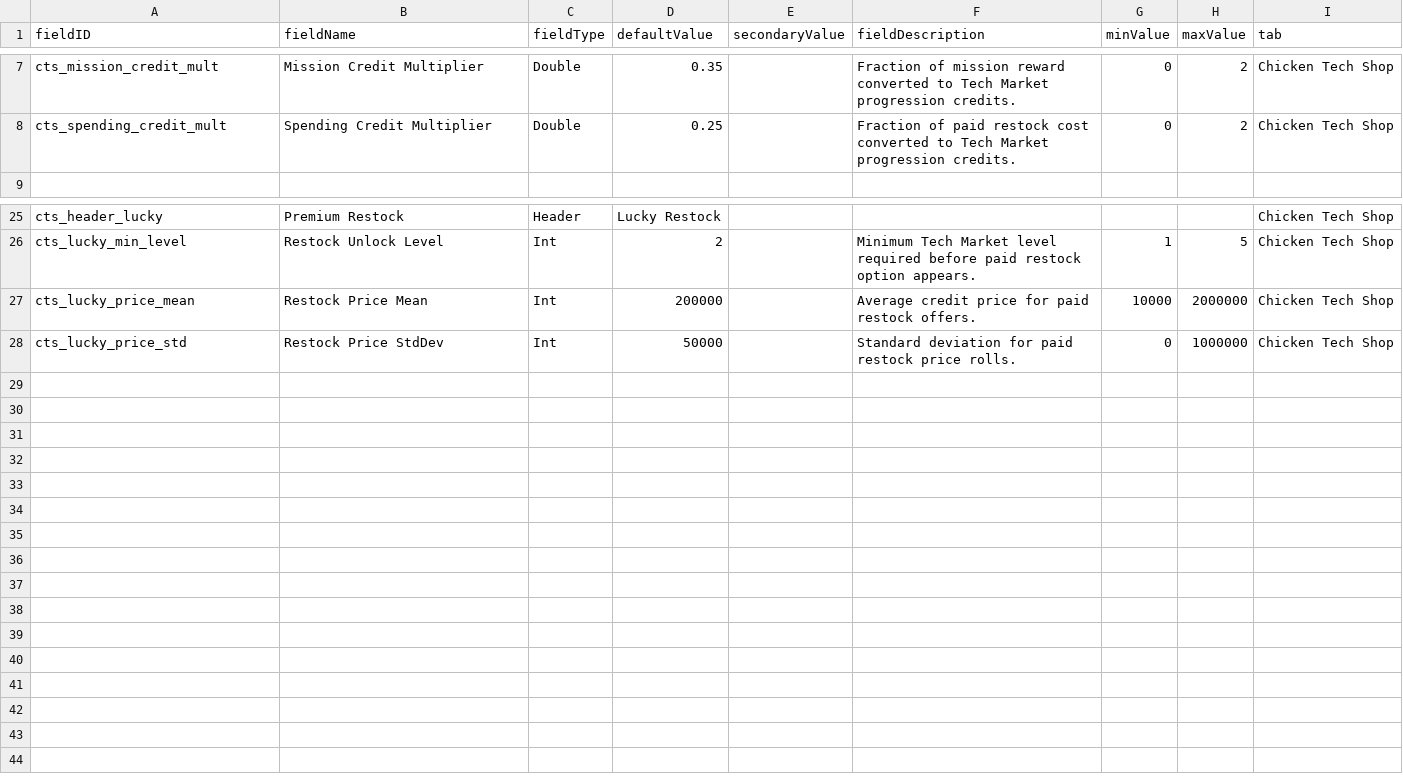
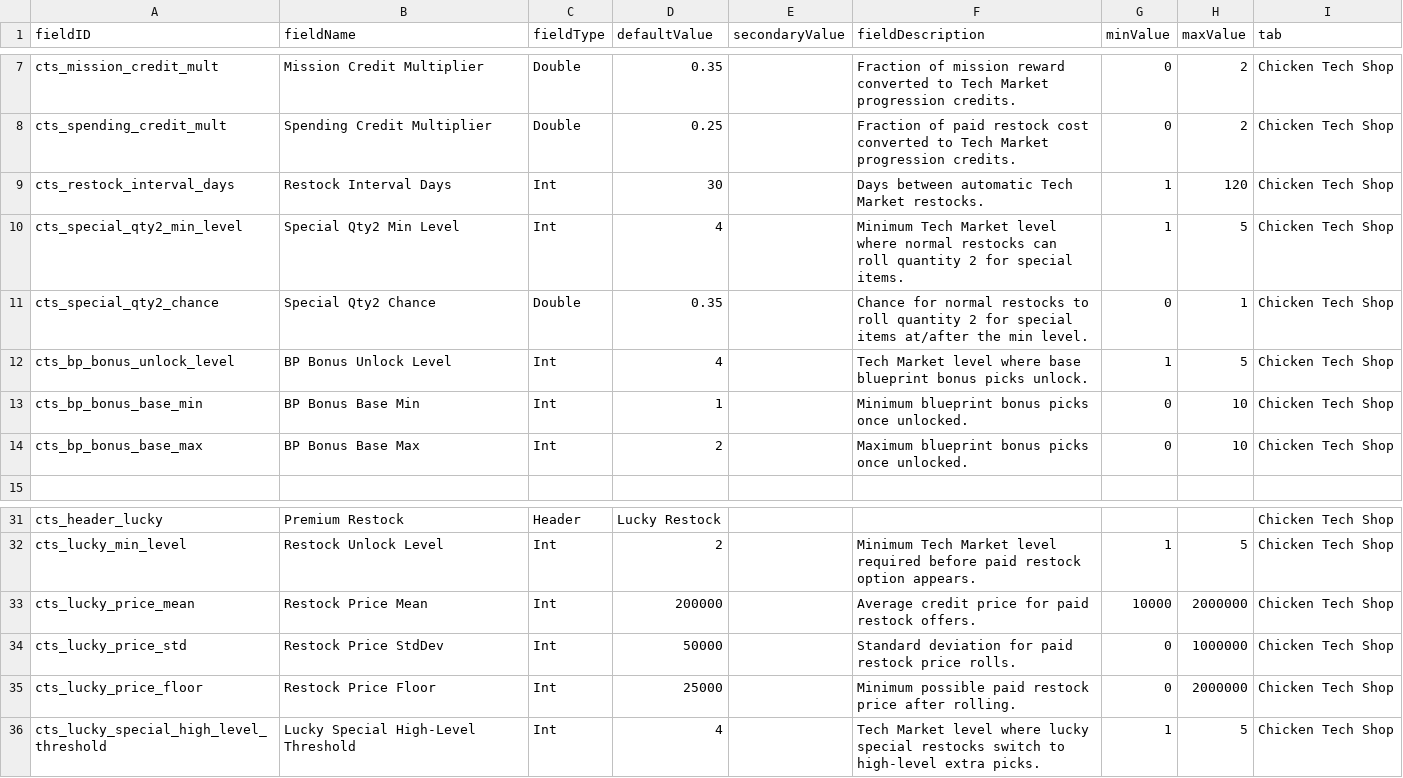
Before and after one commit to kirpoly/ChickenTechShop, a CSV file: assets/data/config/LunaSettings.csv, drawn as a sheet; only a part is shown, gaps mark what is left out; the diff names each change by its address in the sheet, - before the commit and + after, or states it on an @@ line.

```diff
--- a/assets/data/config/LunaSettings.csv
+++ b/assets/data/config/LunaSettings.csv
+row 9: cts_restock_interval_days | Restock Interval Days | Int | 30 |  | Days between automatic Tech Market restocks. | 1 | 120 | Chicken Tech Shop
+row 10: cts_special_qty2_min_level | Special Qty2 Min Level | Int | 4 |  | Minimum Tech Market level where normal restocks can roll quantity 2 for special items. | 1 | 5 | Chicken Tech Shop
+row 11: cts_special_qty2_chance | Special Qty2 Chance | Double | 0.35 |  | Chance for normal restocks to roll quantity 2 for special items at/after the min level. | 0 | 1 | Chicken Tech Shop
+row 12: cts_bp_bonus_unlock_level | BP Bonus Unlock Level | Int | 4 |  | Tech Market level where base blueprint bonus picks unlock. | 1 | 5 | Chicken Tech Shop
+row 13: cts_bp_bonus_base_min | BP Bonus Base Min | Int | 1 |  | Minimum blueprint bonus picks once unlocked. | 0 | 10 | Chicken Tech Shop
+row 14: cts_bp_bonus_base_max | BP Bonus Base Max | Int | 2 |  | Maximum blueprint bonus picks once unlocked. | 0 | 10 | Chicken Tech Shop
+row 35: cts_lucky_price_floor | Restock Price Floor | Int | 25000 |  | Minimum possible paid restock price after rolling. | 0 | 2000000 | Chicken Tech Shop
+row 36: cts_lucky_special_high_level_threshold | Lucky Special High-Level Threshold | Int | 4 |  | Tech Market level where lucky special restocks switch to high-level extra picks. | 1 | 5 | Chicken Tech Shop
```
Also changed, not shown: 18 other files.
